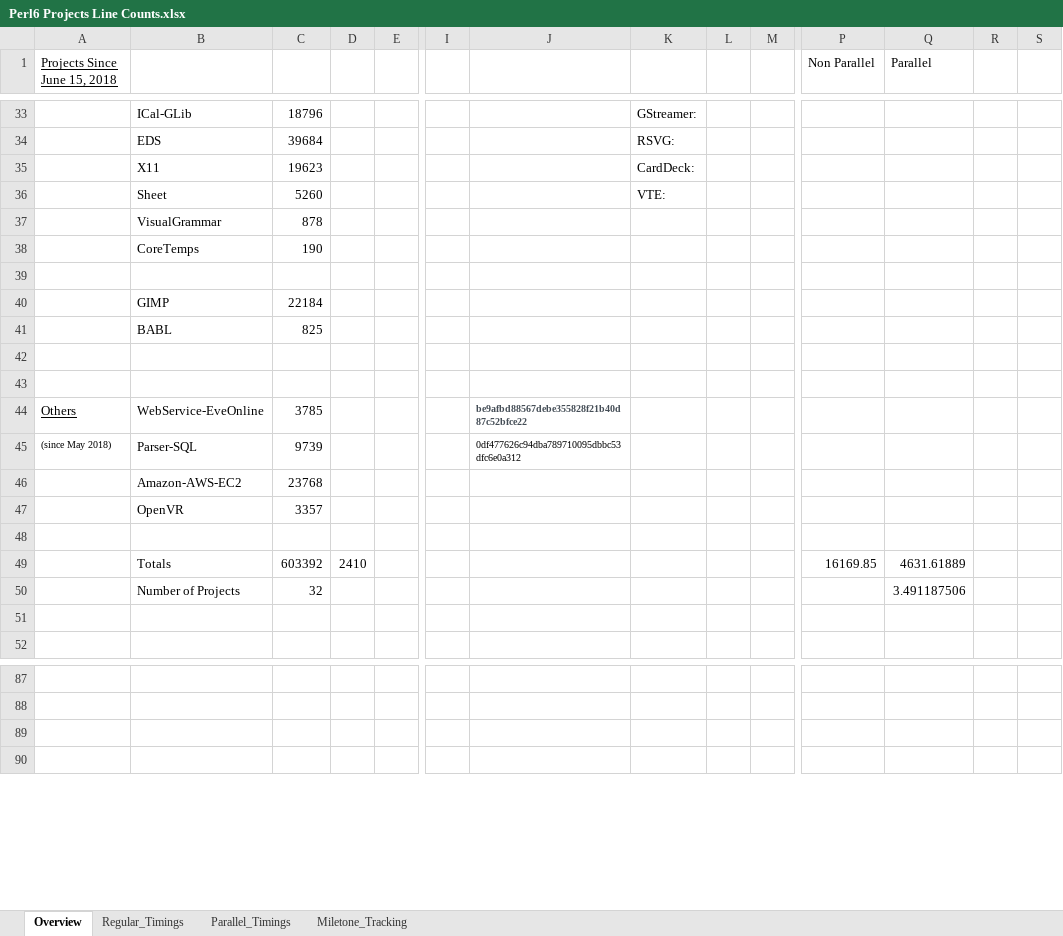
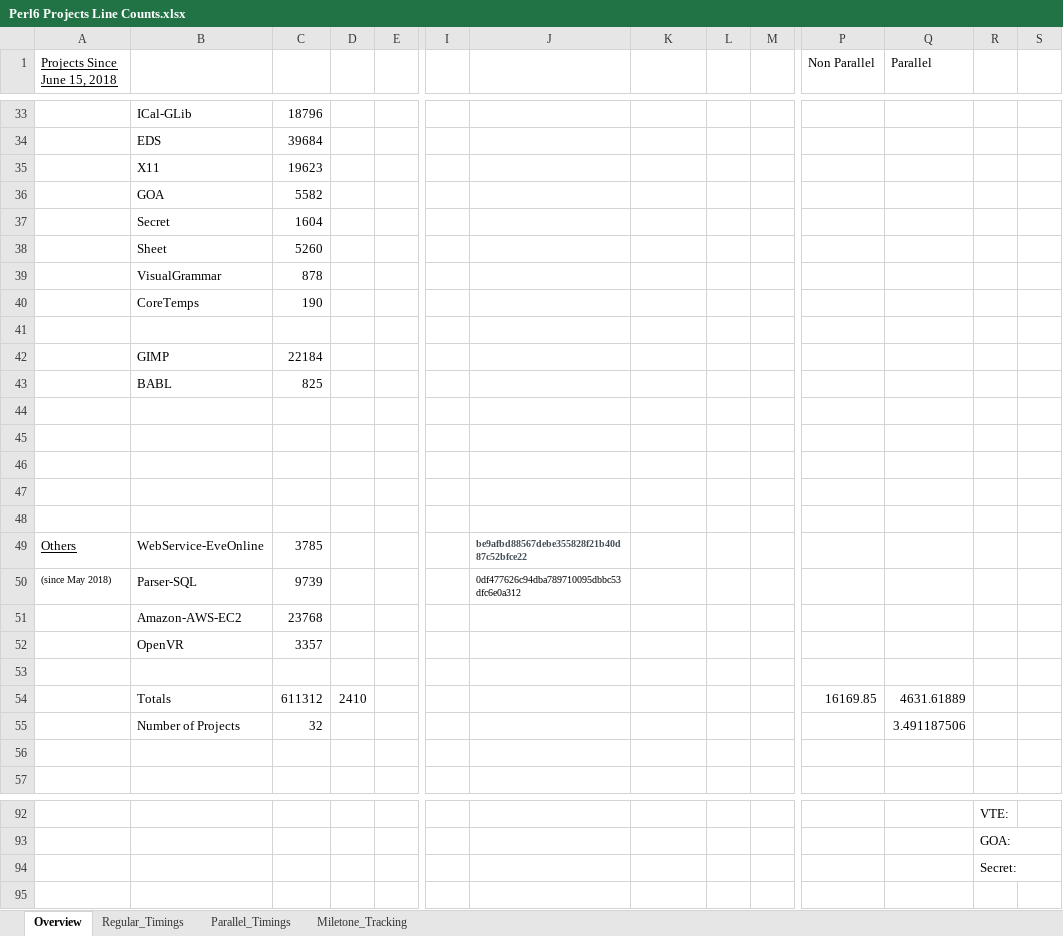
Before and after one commit to Xliff/p6-GLib, an Excel workbook: doc/Perl6 Projects Line Counts.xlsx, sheet Overview, drawn as a sheet; only a part is shown, gaps mark what is left out; values as stored, in another font and other column widths than the file's, no borders; charts and pictures not drawn; addresses are those after the commit; rows hold the shown columns only; the diff covers the shown part only; the diff names each change by its address in the sheet, - before the commit and + after, or states it on an @@ line.

```diff
--- a/doc/Perl6 Projects Line Counts.xlsx (sheet Overview)
+++ b/doc/Perl6 Projects Line Counts.xlsx (sheet Overview)
-K33: GStreamer:
+K33: (empty)
-K34: RSVG:
+K34: (empty)
-K35: CardDeck:
+K35: (empty)
+row 36:  | GOA | 5582
+row 37:  | Secret | 1604
-K38: VTE:
+K38: (empty)
+row 46: (empty)
+row 47: (empty)
+row 48: (empty)
-C54: 603392
+C54: 611312
-R92: (empty)
+R92: VTE:
-R93: (empty)
+R93: GOA:
-R94: (empty)
+R94: Secret:
```
Also changed, not shown: 57 edited cells elsewhere in this sheet, formulas that keep their value, charts or pictures, 1 other file.
